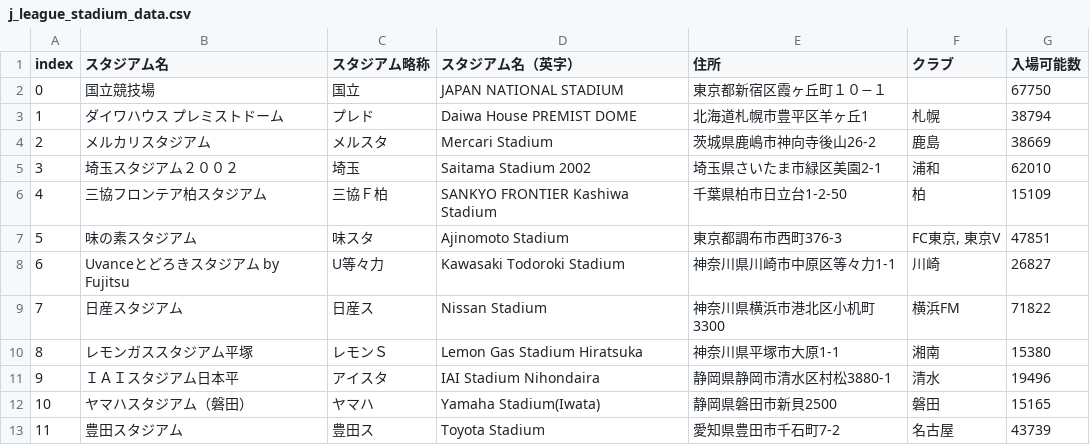
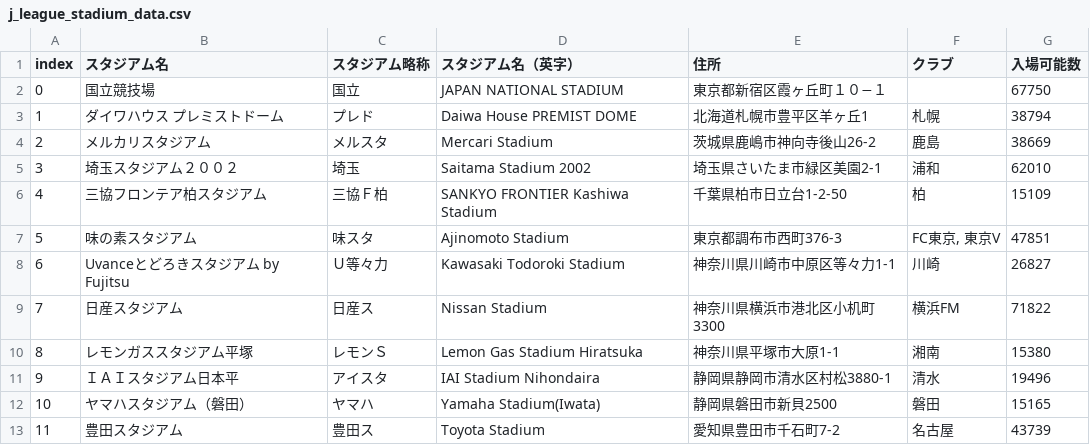
Before and after one commit to k-addtimes/jleague_open_data, a CSV file: j_league_stadium_data.csv, drawn as a sheet; only a part is shown.

Commit message:
等々力スタジアムの略称の全角半角を変更

```diff
--- a/j_league_stadium_data.csv
+++ b/j_league_stadium_data.csv
@@ -7,3 +7,3 @@ index,スタジアム名,スタジアム略称,スタジアム名（英字）,
 5,味の素スタジアム,味スタ,Ajinomoto Stadium,東京都調布市西町376-3,"FC東京, 東京V",47851
-6,Uvanceとどろきスタジアム by Fujitsu,U等々力,Kawasaki Todoroki Stadium,神奈川県川崎市中原区等々力1-1,川崎,26827
+6,Uvanceとどろきスタジアム by Fujitsu,Ｕ等々力,Kawasaki Todoroki Stadium,神奈川県川崎市中原区等々力1-1,川崎,26827
 7,日産スタジアム,日産ス,Nissan Stadium,神奈川県横浜市港北区小机町3300,横浜FM,71822
```
